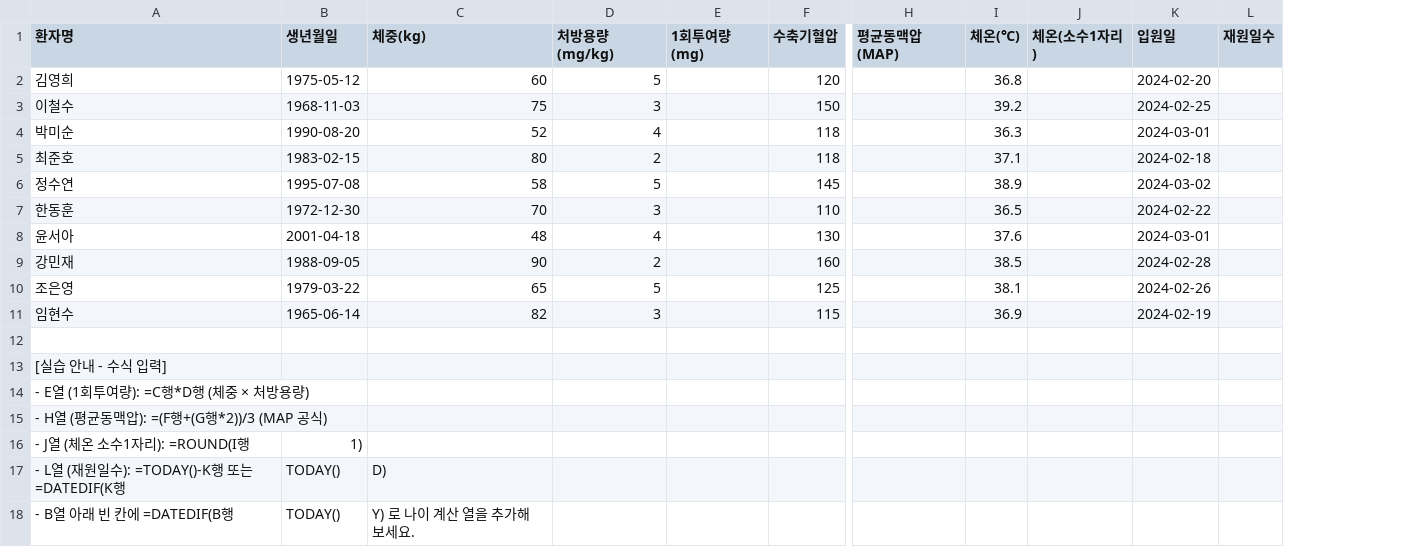
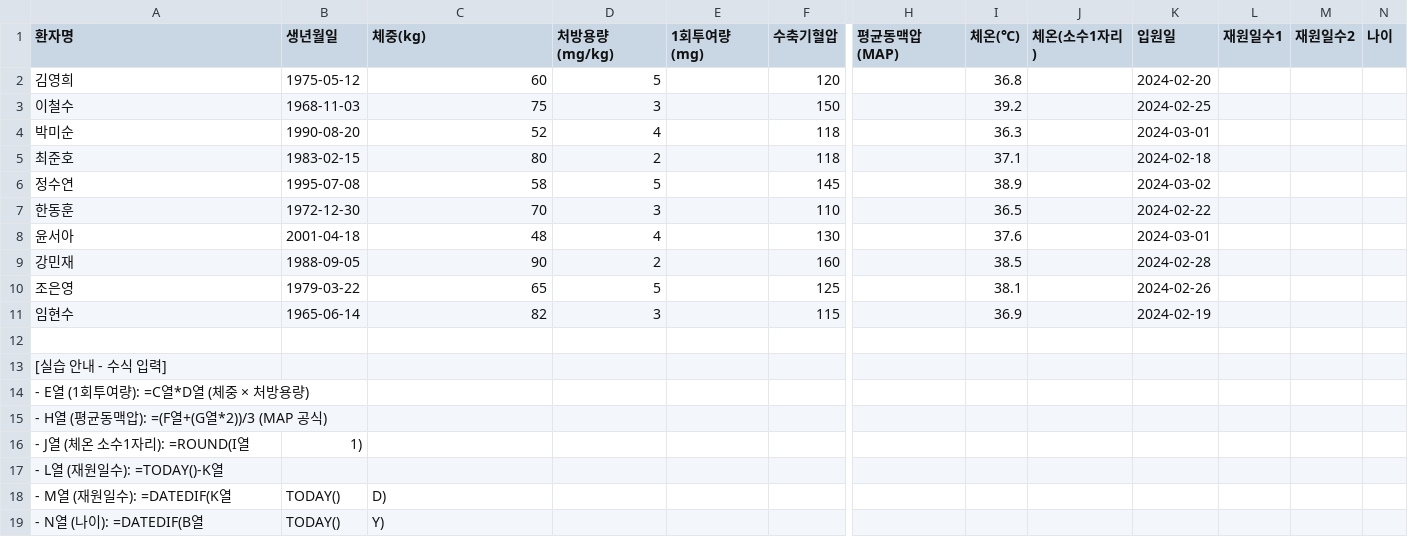
Before and after one commit to jp5678/google-spreadsheet, a CSV file: practice/ch4_practice.csv, drawn as a sheet; only a part is shown, gaps mark what is left out; removed rows and columns are numbered as before the commit, all else as after; rows hold the shown columns only; the diff names each change by its address in the sheet, - before the commit and + after, or states it on an @@ line.

Commit message:
Update ch4_practice.csv

```diff
--- a/practice/ch4_practice.csv
+++ b/practice/ch4_practice.csv
-column L (재원일수), empty
+column L (재원일수1), empty
+column M (재원일수2), empty
+column N (나이), empty
-A14 (환자명): - E열 (1회투여량): =C행*D행 (체중 × 처방용량)
+A14 (환자명): - E열 (1회투여량): =C열*D열 (체중 × 처방용량)
-A15 (환자명): - H열 (평균동맥압): =(F행+(G행*2))/3 (MAP 공식)
+A15 (환자명): - H열 (평균동맥압): =(F열+(G열*2))/3 (MAP 공식)
-A16 (환자명): - J열 (체온 소수1자리): =ROUND(I행
+A16 (환자명): - J열 (체온 소수1자리): =ROUND(I열
+row 17: - L열 (재원일수): =TODAY()-K열
-A18 (환자명): - L열 (재원일수): =TODAY()-K행 또는 =DATEDIF(K행
+A18 (환자명): - M열 (재원일수): =DATEDIF(K열
-row 18: - B열 아래 빈 칸에 =DATEDIF(B행 | TODAY() | Y) 로 나이 계산 열을 추가해 보세요.
+row 19: - N열 (나이): =DATEDIF(B열 | TODAY() | Y)
```
